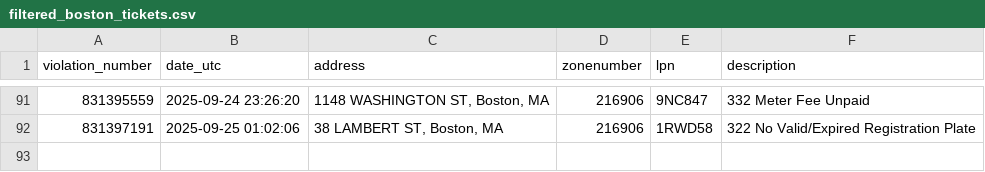
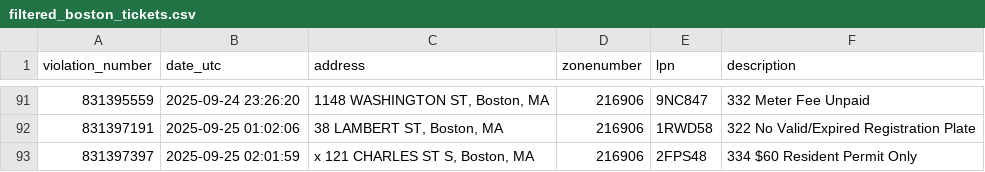
Before and after one commit to jack898/PollingAuto, a CSV file: filtered_boston_tickets.csv, drawn as a sheet; only a part is shown, gaps mark what is left out.

```diff
--- a/filtered_boston_tickets.csv
+++ b/filtered_boston_tickets.csv
@@ -92 +92,2 @@ violation_number,date_utc,address,zonenumber,lpn,description
 831397191,2025-09-25 01:02:06,"38 LAMBERT ST, Boston, MA",216906,1RWD58,322 No Valid/Expired Registration Plate
+831397397,2025-09-25 02:01:59,"x 121 CHARLES ST S, Boston, MA",216906,2FPS48,334 $60 Resident Permit Only
```
Also changed, not shown: 3 other files.
